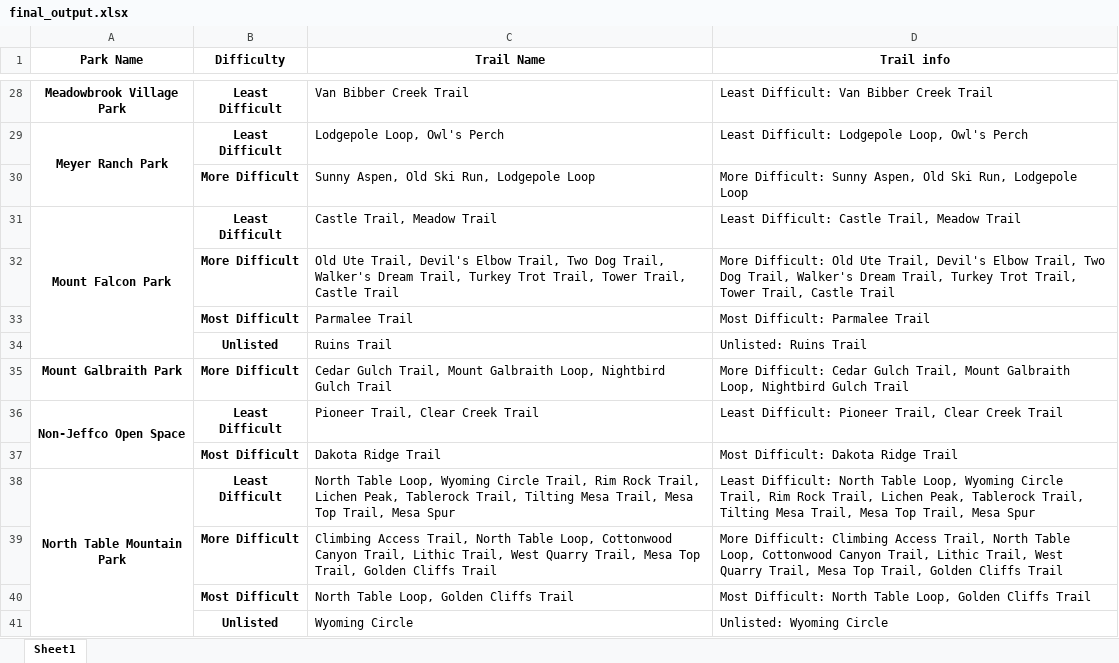
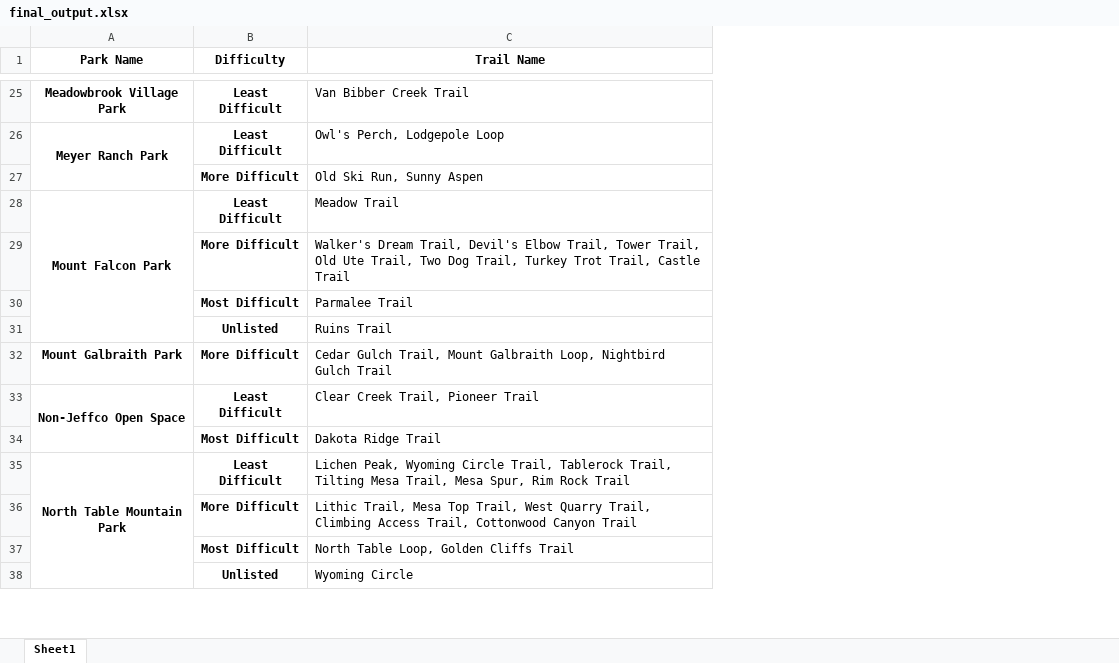
Before and after one commit to dphillips97/jeffco, an Excel workbook: final_output.xlsx, sheet Sheet1, drawn as a sheet; only a part is shown, gaps mark what is left out; values as stored, in another font and other column widths than the file's, no borders; removed rows and columns are numbered as before the commit, all else as after; the diff covers the shown part only; the diff names each change by its address in the sheet, - before the commit and + after, or states it on an @@ line.

```diff
--- a/final_output.xlsx (sheet Sheet1)
+++ b/final_output.xlsx (sheet Sheet1)
-column D (Trail info), rows 28-41: Least Difficult: Van Bibber Creek Trail | Least Difficult: Lodgepole Loop, Owl's Perch | More Difficult: Sunny Aspen, Old Ski Run, Lodgepole Loop | Least Difficult: Castle Trail, Meadow Trail | More Difficult: Old Ute Trail, Devil's Elbow Trail, Two Dog Trail, Walker's Dream Trail, Turkey Trot Trail, Tower Trail, Castle Trail | Most Difficult: Parmalee Trail | Unlisted: Ruins Trail | More Difficult: Cedar Gulch Trail, Mount Galbraith Loop, Nightbird Gulch Trail | Least Difficult: Pioneer Trail, Clear Creek Trail | Most Difficult: Dakota Ridge Trail | Least Difficult: North Table Loop, Wyoming Circle Trail, Rim Rock Trail, Lichen Peak, Tablerock Trail, Tilting Mesa Trail, Mesa Top Trail, Mesa Spur | More Difficult: Climbing Access Trail, North Table Loop, Cottonwood Canyon Trail, Lithic Trail, West Quarry Trail, Mesa Top Trail, Golden Cliffs Trail | Most Difficult: North Table Loop, Golden Cliffs Trail | Unlisted: Wyoming Circle
-C26 (Trail Name): Lodgepole Loop, Owl's Perch
+C26 (Trail Name): Owl's Perch, Lodgepole Loop
-C27 (Trail Name): Sunny Aspen, Old Ski Run, Lodgepole Loop
+C27 (Trail Name): Old Ski Run, Sunny Aspen
-C28 (Trail Name): Castle Trail, Meadow Trail
+C28 (Trail Name): Meadow Trail
-C29 (Trail Name): Old Ute Trail, Devil's Elbow Trail, Two Dog Trail, Walker's Dream Trail, Turkey Trot Trail, Tower Trail, Castle…
+C29 (Trail Name): Walker's Dream Trail, Devil's Elbow Trail, Tower Trail, Old Ute Trail, Two Dog Trail, Turkey Trot Trail, Castle…
-C33 (Trail Name): Pioneer Trail, Clear Creek Trail
+C33 (Trail Name): Clear Creek Trail, Pioneer Trail
-C35 (Trail Name): North Table Loop, Wyoming Circle Trail, Rim Rock Trail, Lichen Peak, Tablerock Trail, Tilting Mesa Trail, Mesa Top Trail, Mesa Spur
+C35 (Trail Name): Lichen Peak, Wyoming Circle Trail, Tablerock Trail, Tilting Mesa Trail, Mesa Spur, Rim Rock Trail
-C36 (Trail Name): Climbing Access Trail, North Table Loop, Cottonwood Canyon Trail, Lithic Trail, West Quarry Trail, Mesa Top Trail, Golden Cliffs Trail
+C36 (Trail Name): Lithic Trail, Mesa Top Trail, West Quarry Trail, Climbing Access Trail, Cottonwood Canyon Trail
```
Also changed, not shown: 6 removed rows, 24 edited cells and merged cells elsewhere in this sheet, 2 other files.
